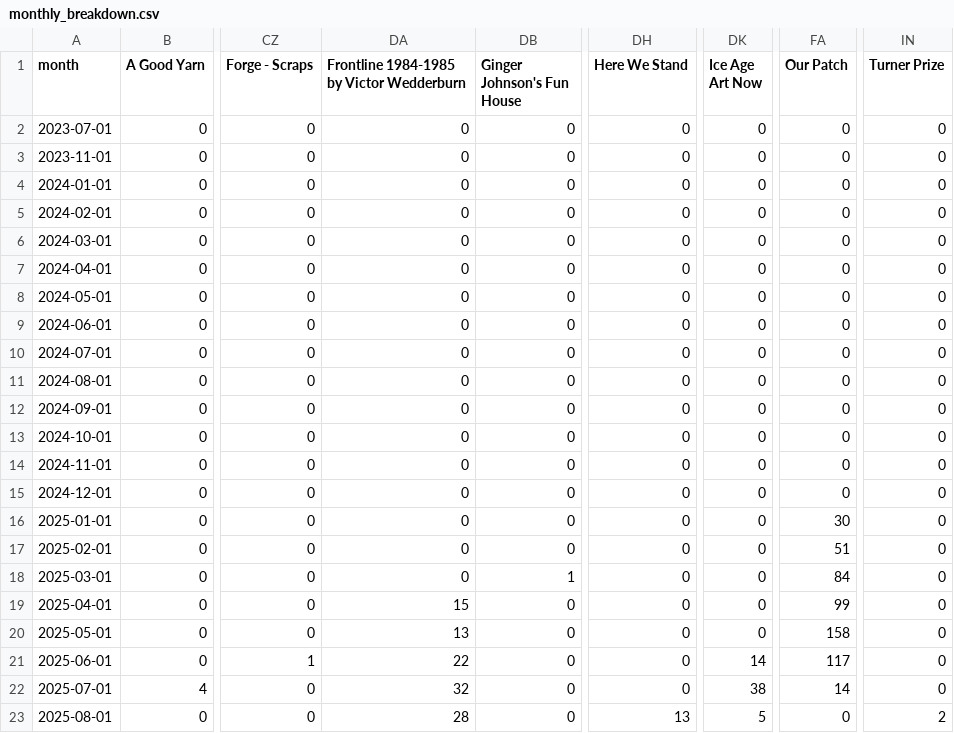
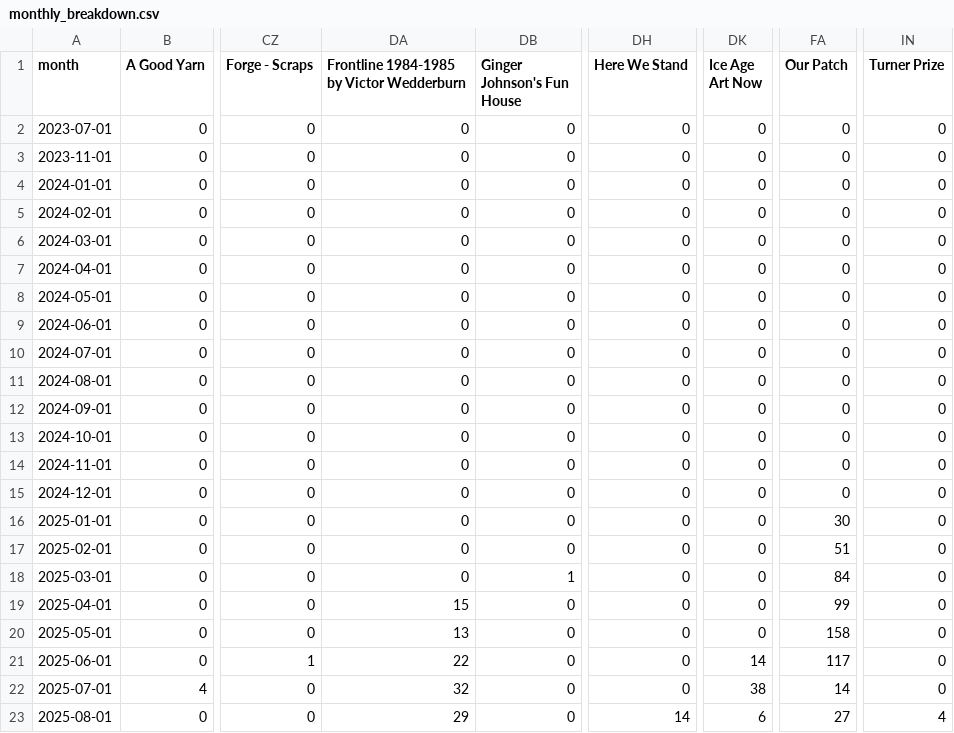
Before and after one commit to open-innovations/bradford-2025, a CSV file: src/themes/programme/_data/events/monthly_breakdown.csv, drawn as a sheet; only a part is shown, gaps mark what is left out; the diff names each change by its address in the sheet, - before the commit and + after, or states it on an @@ line.

```diff
--- a/src/themes/programme/_data/events/monthly_breakdown.csv
+++ b/src/themes/programme/_data/events/monthly_breakdown.csv
-DA23: 28
+DA23: 29
-DH23 (Here We Stand): 13
+DH23 (Here We Stand): 14
-DK23 (Ice Age Art Now): 5
+DK23 (Ice Age Art Now): 6
-FA23 (Our Patch): 0
+FA23 (Our Patch): 27
-IN23 (Turner Prize): 2
+IN23 (Turner Prize): 4
```
Also changed, not shown: src/experiments/huq/_data/footfall/met_office_bradford.csv, src/themes/programme/_data/events/monthly_by_project.csv, 15 other files.
